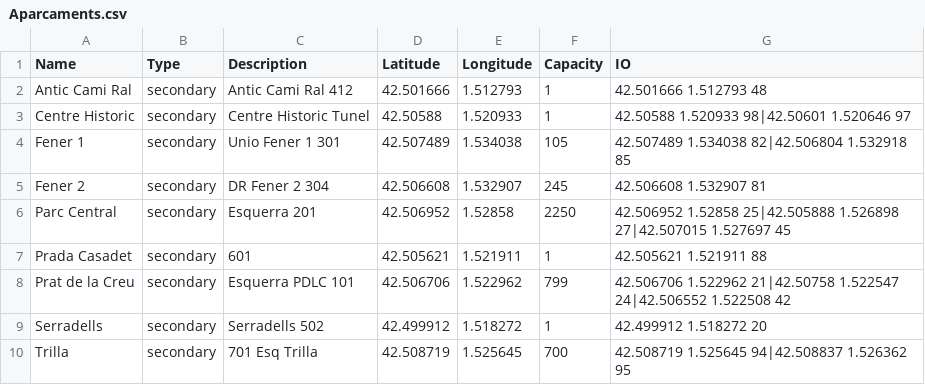
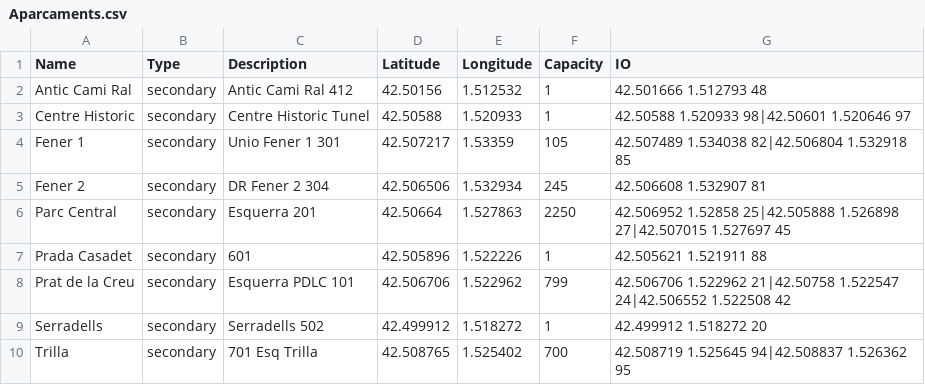
Before and after one commit to vaap1997/Parking, a CSV file: data/Aparcaments.csv, drawn as a sheet.

```diff
--- a/data/Aparcaments.csv
+++ b/data/Aparcaments.csv
@@ -1,10 +1,10 @@
 Name,Type,Description,Latitude,Longitude,Capacity,IO
-Antic Cami Ral,secondary,Antic Cami Ral 412,42.501666,1.512793,1,42.501666 1.512793 48
+Antic Cami Ral,secondary,Antic Cami Ral 412,42.50156,1.512532,1,42.501666 1.512793 48
 Centre Historic,secondary,Centre Historic Tunel,42.50588,1.520933,1,42.50588 1.520933 98|42.50601 1.520646 97
-Fener 1,secondary,Unio Fener 1 301,42.507489,1.534038,105,42.507489 1.534038 82|42.506804 1.532918 85
-Fener 2,secondary,DR Fener 2 304,42.506608,1.532907,245,42.506608 1.532907 81
-Parc Central,secondary,Esquerra 201,42.506952,1.52858,2250,42.506952 1.52858 25|42.505888 1.526898 27|42.507015 1.527697 45
-Prada Casadet,secondary,601,42.505621,1.521911,1,42.505621 1.521911 88
+Fener 1,secondary,Unio Fener 1 301,42.507217,1.53359,105,42.507489 1.534038 82|42.506804 1.532918 85
+Fener 2,secondary,DR Fener 2 304,42.506506,1.532934,245,42.506608 1.532907 81
+Parc Central,secondary,Esquerra 201,42.50664,1.527863,2250,42.506952 1.52858 25|42.505888 1.526898 27|42.507015 1.527697 45
+Prada Casadet,secondary,601,42.505896,1.522226,1,42.505621 1.521911 88
 Prat de la Creu,secondary,Esquerra PDLC 101,42.506706,1.522962,799,42.506706 1.522962 21|42.50758 1.522547 24|42.506552 1.522508 42
 Serradells,secondary,Serradells 502,42.499912,1.518272,1,42.499912 1.518272 20
-Trilla,secondary,701 Esq Trilla,42.508719,1.525645,700,42.508719 1.525645 94|42.508837 1.526362 95
+Trilla,secondary,701 Esq Trilla,42.508765,1.525402,700,42.508719 1.525645 94|42.508837 1.526362 95
```
Also changed, not shown: 19 other files.
